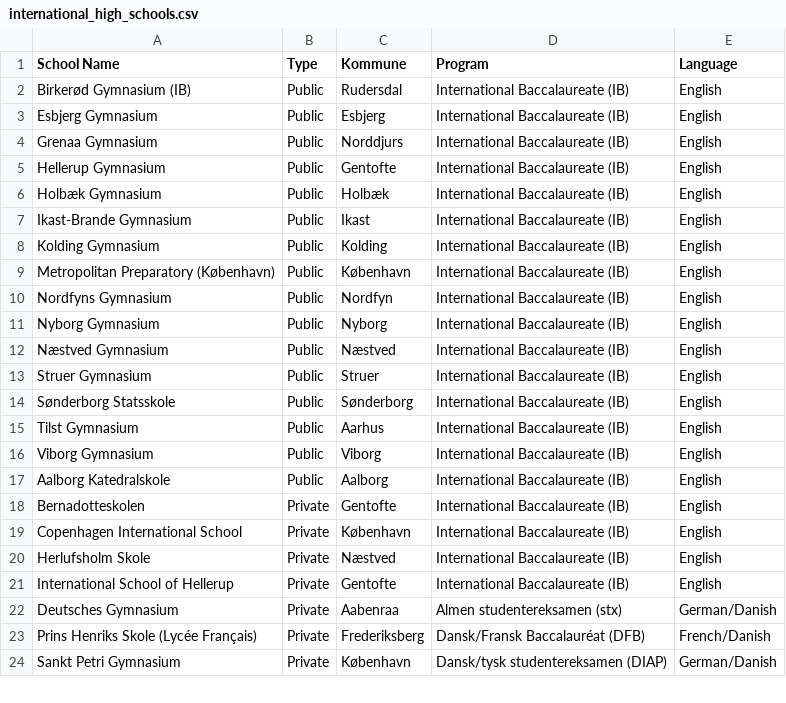
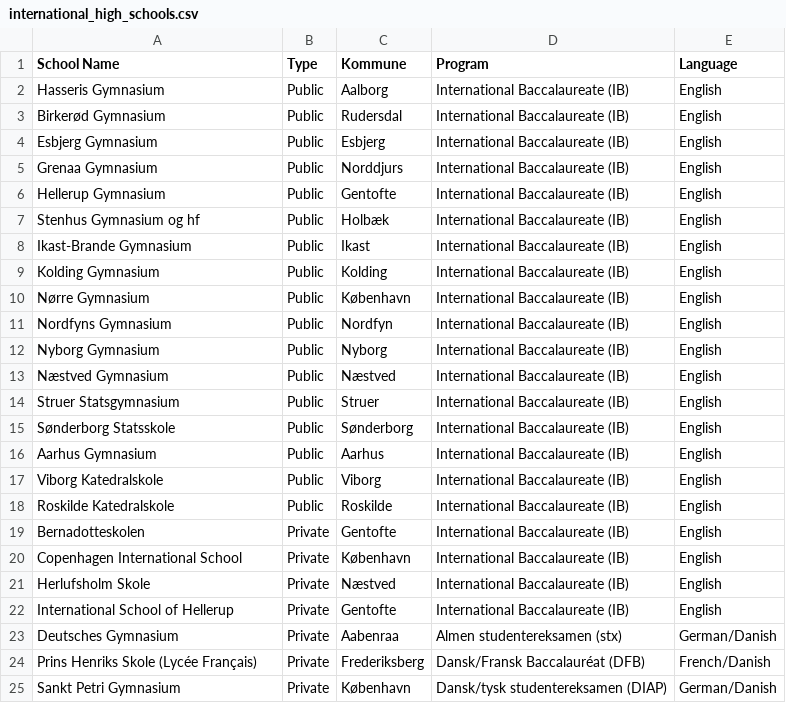
Before and after one commit to KellyDRasmussen/InternationalSchools, a CSV file: international_high_schools.csv, drawn as a sheet; only a part is shown.

Commit message:
Update international_high_schools.csv
they got corrupted

```diff
--- a/international_high_schools.csv
+++ b/international_high_schools.csv
@@ -1,3 +1,4 @@
 School Name,Type,Kommune,Program,Language
-Birkerød Gymnasium (IB),Public,Rudersdal,International Baccalaureate (IB),English
+Hasseris Gymnasium,Public,Aalborg,International Baccalaureate (IB),English
+Birkerød Gymnasium,Public,Rudersdal,International Baccalaureate (IB),English
 Esbjerg Gymnasium,Public,Esbjerg,International Baccalaureate (IB),English
@@ -5,6 +6,6 @@ Grenaa Gymnasium,Public,Norddjurs,International Baccalaureate (IB),English
 Hellerup Gymnasium,Public,Gentofte,International Baccalaureate (IB),English
-Holbæk Gymnasium,Public,Holbæk,International Baccalaureate (IB),English
+Stenhus Gymnasium og hf,Public,Holbæk,International Baccalaureate (IB),English
 Ikast-Brande Gymnasium,Public,Ikast,International Baccalaureate (IB),English
 Kolding Gymnasium,Public,Kolding,International Baccalaureate (IB),English
-Metropolitan Preparatory (København),Public,København,International Baccalaureate (IB),English
+Nørre Gymnasium,Public,København,International Baccalaureate (IB),English
 Nordfyns Gymnasium,Public,Nordfyn,International Baccalaureate (IB),English
@@ -12,7 +13,7 @@ Nyborg Gymnasium,Public,Nyborg,International Baccalaureate (IB),English
 Næstved Gymnasium,Public,Næstved,International Baccalaureate (IB),English
-Struer Gymnasium,Public,Struer,International Baccalaureate (IB),English
+Struer Statsgymnasium,Public,Struer,International Baccalaureate (IB),English
 Sønderborg Statsskole,Public,Sønderborg,International Baccalaureate (IB),English
-Tilst Gymnasium,Public,Aarhus,International Baccalaureate (IB),English
-Viborg Gymnasium,Public,Viborg,International Baccalaureate (IB),English
-Aalborg Katedralskole,Public,Aalborg,International Baccalaureate (IB),English
+Aarhus Gymnasium,Public,Aarhus,International Baccalaureate (IB),English
+Viborg Katedralskole,Public,Viborg,International Baccalaureate (IB),English
+Roskilde Katedralskole,Public,Roskilde,International Baccalaureate (IB),English
 Bernadotteskolen,Private,Gentofte,International Baccalaureate (IB),English
```
